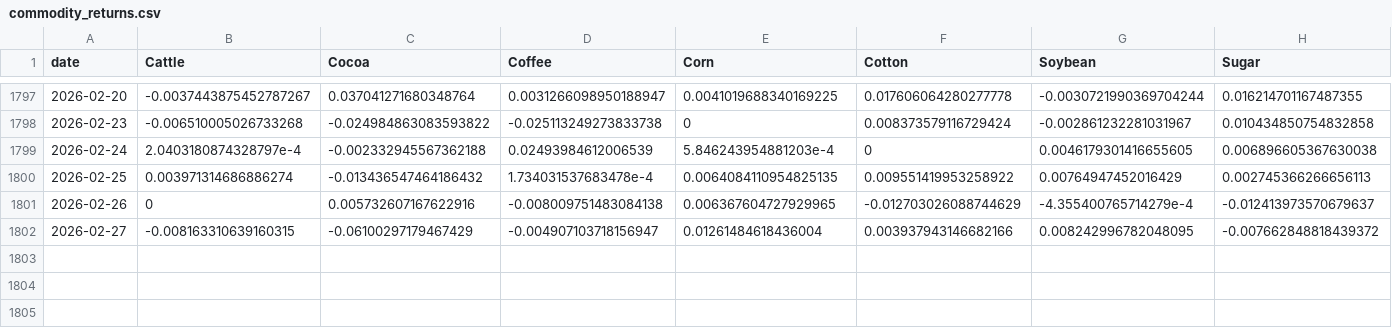
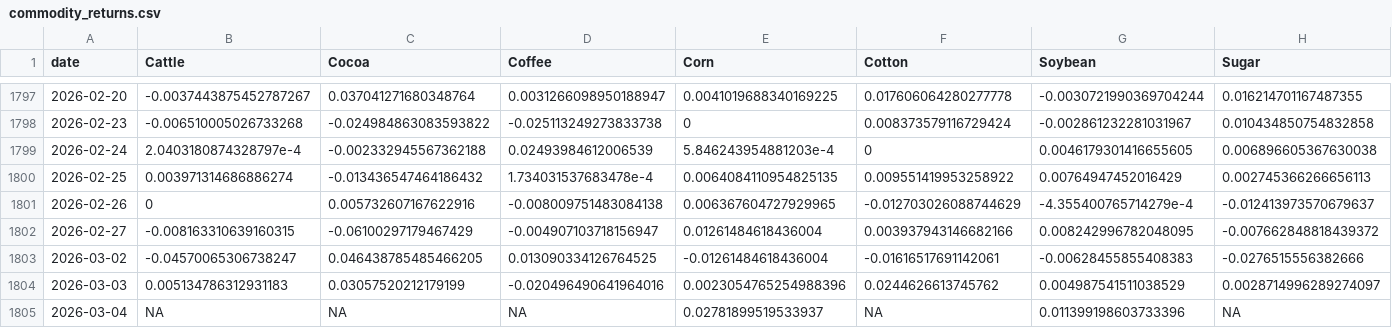
Before and after one commit to PAICEconometrics/site, a CSV file: data/commodity_returns.csv, drawn as a sheet; only a part is shown, gaps mark what is left out; rows hold the shown columns only; the diff names each change by its address in the sheet, - before the commit and + after, or states it on an @@ line.

```diff
--- a/data/commodity_returns.csv
+++ b/data/commodity_returns.csv
+row 1803: 2026-03-02 | -0.04570065306738247 | 0.046438785485466205 | 0.013090334126764525 | -0.01261484618436004 | -0.01616517691142061 | -0.00628455855408383 | -0.0276515556382666
+row 1804: 2026-03-03 | 0.005134786312931183 | 0.03057520212179199 | -0.020496490641964016 | 0.0023054765254988396 | 0.0244626613745762 | 0.004987541511038529 | 0.0028714996289274097
+row 1805: 2026-03-04 | NA | NA | NA | 0.02781899519533937 | NA | 0.011399198603733396 | NA
```
Also changed, not shown: data/commodity_prices.csv, data/commodity_prices_long.csv.
